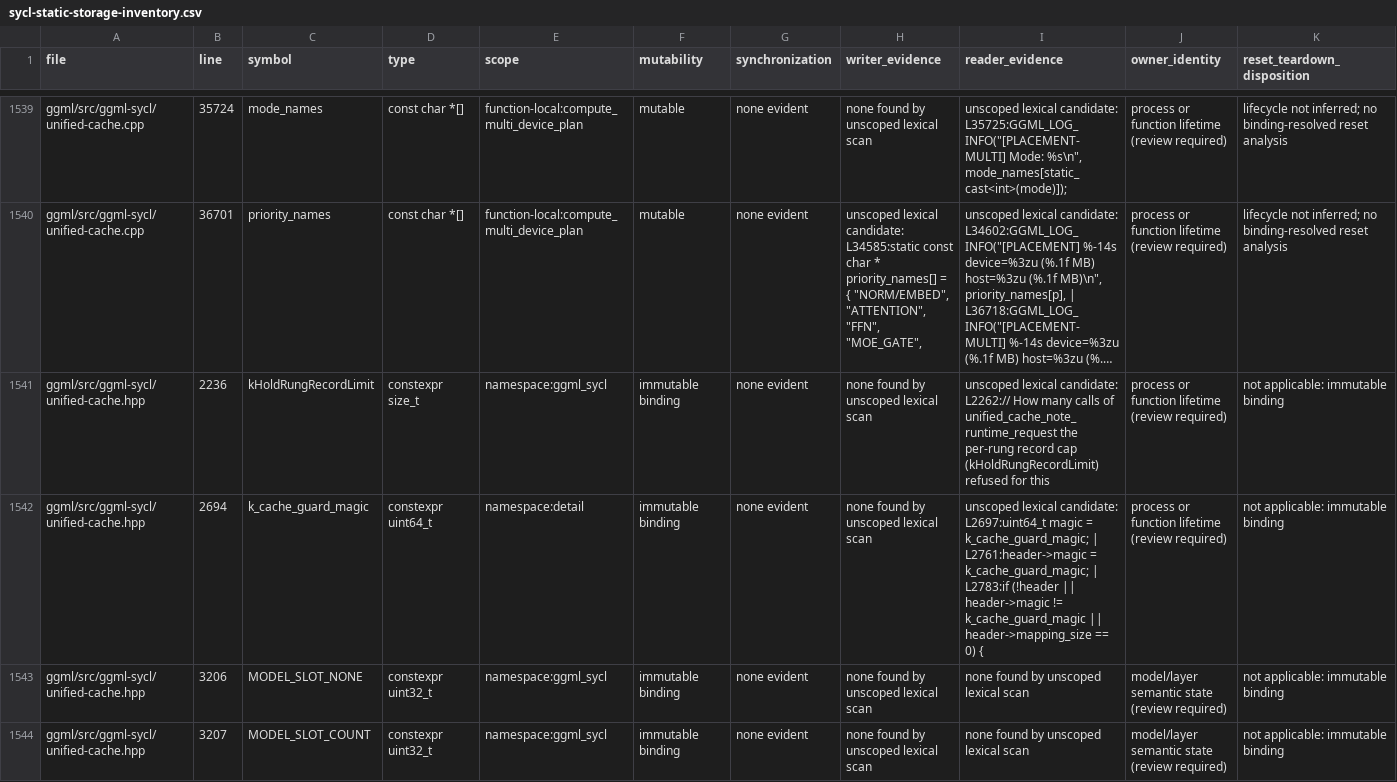
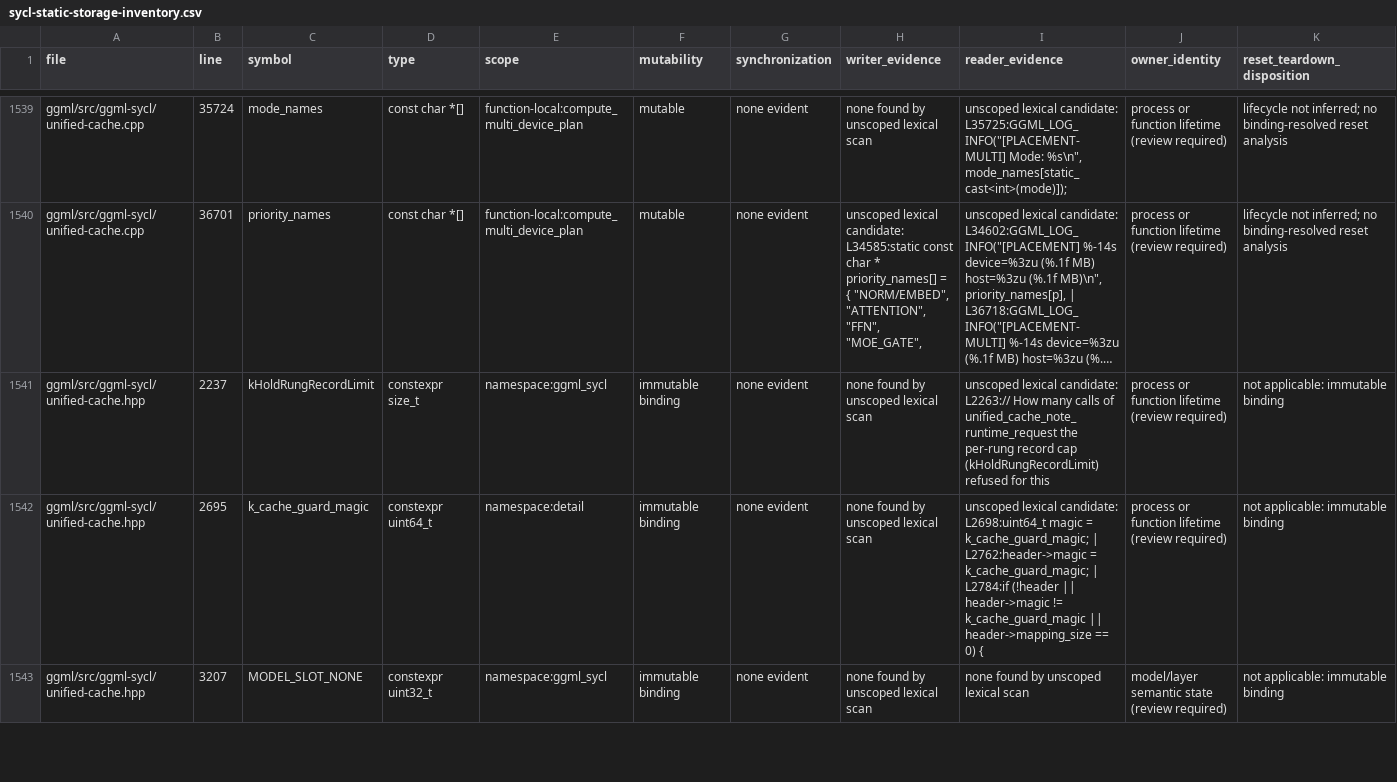
Before and after one commit to kainlan/llama.cpp-intel-optimizations, a CSV file: docs/backend/sycl-static-storage-inventory.csv, drawn as a sheet; only a part is shown, gaps mark what is left out; long unchanged cells end in …; removed rows and columns are numbered as before the commit, all else as after; the diff covers the shown part only; the diff names each change by its address in the sheet, - before the commit and + after, or states it on an @@ line.

```diff
--- a/docs/backend/sycl-static-storage-inventory.csv
+++ b/docs/backend/sycl-static-storage-inventory.csv
-B1541 (line): 2236
+B1541 (line): 2237
-I1541 (reader_evidence): …lexical candidate: L2262:// How many…
+I1541 (reader_evidence): …lexical candidate: L2263:// How many…
-B1542 (line): 2694
+B1542 (line): 2695
-I1542 (reader_evidence): …lexical candidate: L2697:uint64_t magic = k_cache_guard_magic; | L2761:header->magic = k_cache_guard_magic; | L2783:if (!header ||…
+I1542 (reader_evidence): …lexical candidate: L2698:uint64_t magic = k_cache_guard_magic; | L2762:header->magic = k_cache_guard_magic; | L2784:if (!header ||…
-row 1543: ggml/src/ggml-sycl/unified-cache.hpp | 3206 | MODEL_SLOT_NONE | constexpr uint32_t | namespace:ggml_sycl | immutable binding | none evident | none found by unscoped lexical scan | none found by unscoped lexical scan | model/layer semantic state (review required) | not applicable: immutable binding
-C1543 (symbol): MODEL_SLOT_COUNT
+C1543 (symbol): MODEL_SLOT_NONE
```
Also changed, not shown: 2 added rows, 1 removed row and 13 edited cells elsewhere in this file, 2 other files.
